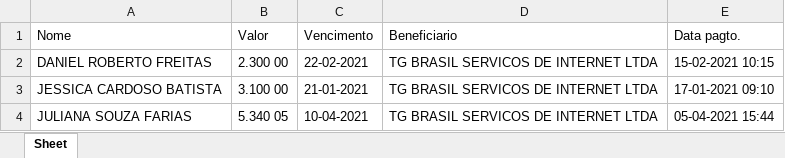
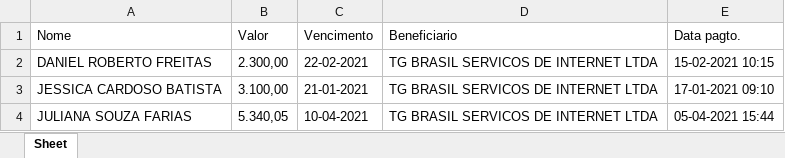
Before and after one commit to alvaro220592/pdf_to_xlsx, an Excel workbook: faturas.xlsx, sheet Sheet, drawn as a sheet; values as stored, in another font and other column widths than the file's, no borders; the diff names each change by its address in the sheet, - before the commit and + after, or states it on an @@ line.

```diff
--- a/faturas.xlsx (sheet Sheet)
+++ b/faturas.xlsx (sheet Sheet)
-B2 (Valor): 2.300 00
+B2 (Valor): 2.300,00
-B3 (Valor): 3.100 00
+B3 (Valor): 3.100,00
-B4 (Valor): 5.340 05
+B4 (Valor): 5.340,05
```
Also changed, not shown: 1 other file.
